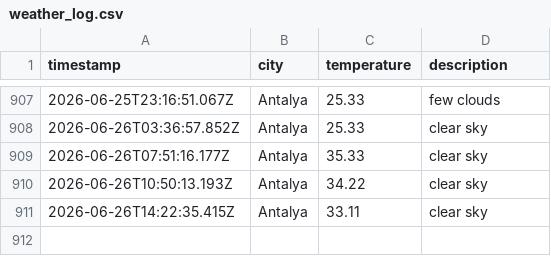
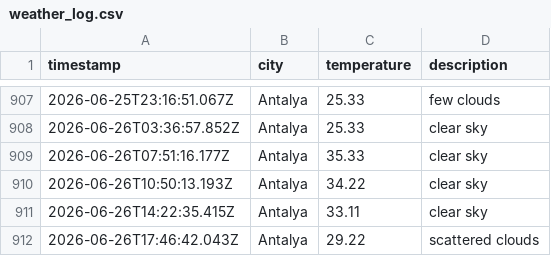
Before and after one commit to Mohab-Khalifa/weatherAppJS, a CSV file: data/weather_log.csv, drawn as a sheet; only a part is shown, gaps mark what is left out.

```diff
--- a/data/weather_log.csv
+++ b/data/weather_log.csv
@@ -911 +911,2 @@ timestamp,city,temperature,description
 2026-06-26T14:22:35.415Z,Antalya,33.11,clear sky
+2026-06-26T17:46:42.043Z,Antalya,29.22,scattered clouds
```
Also changed, not shown: 1 other file.
